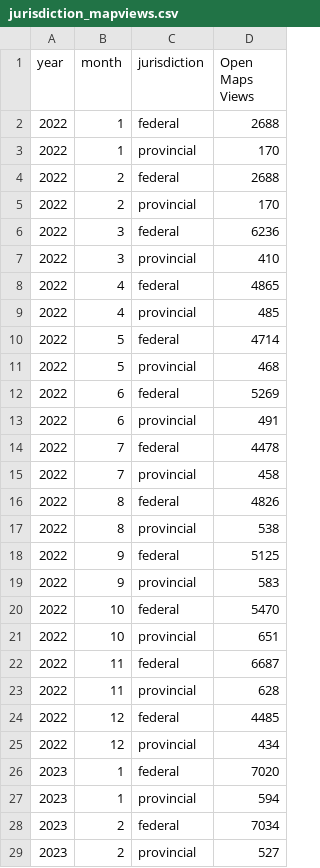
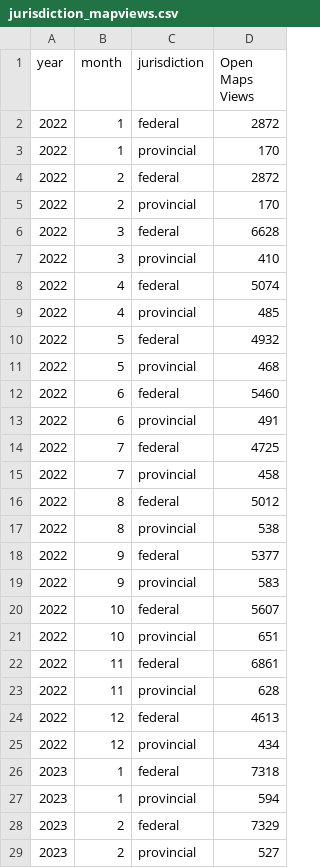
Before and after one commit to open-data/analytics-corporate-reporting, a CSV file: JURISDICTION_ANALYTICS_REPORT/jurisdiction_mapviews.csv, drawn as a sheet; only a part is shown; the diff covers the shown part only.

```diff
--- a/JURISDICTION_ANALYTICS_REPORT/jurisdiction_mapviews.csv
+++ b/JURISDICTION_ANALYTICS_REPORT/jurisdiction_mapviews.csv
@@ -1,29 +1,29 @@
 year,month,jurisdiction,Open Maps Views
-2022,1,federal,2688
+2022,1,federal,2872
 2022,1,provincial,170
-2022,2,federal,2688
+2022,2,federal,2872
 2022,2,provincial,170
-2022,3,federal,6236
+2022,3,federal,6628
 2022,3,provincial,410
-2022,4,federal,4865
+2022,4,federal,5074
 2022,4,provincial,485
-2022,5,federal,4714
+2022,5,federal,4932
 2022,5,provincial,468
-2022,6,federal,5269
+2022,6,federal,5460
 2022,6,provincial,491
-2022,7,federal,4478
+2022,7,federal,4725
 2022,7,provincial,458
-2022,8,federal,4826
+2022,8,federal,5012
 2022,8,provincial,538
-2022,9,federal,5125
+2022,9,federal,5377
 2022,9,provincial,583
-2022,10,federal,5470
+2022,10,federal,5607
 2022,10,provincial,651
-2022,11,federal,6687
+2022,11,federal,6861
 2022,11,provincial,628
-2022,12,federal,4485
+2022,12,federal,4613
 2022,12,provincial,434
-2023,1,federal,7020
+2023,1,federal,7318
 2023,1,provincial,594
-2023,2,federal,7034
+2023,2,federal,7329
 2023,2,provincial,527
```
Also changed, not shown: 34 edited cells elsewhere in this file, JURISDICTION_ANALYTICS_REPORT/jurisdiction_dl.csv, JURISDICTION_ANALYTICS_REPORT/jurisdiction_visits.csv, 1 other file.
